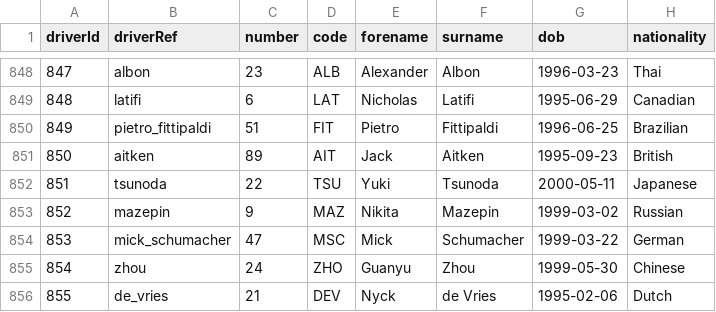
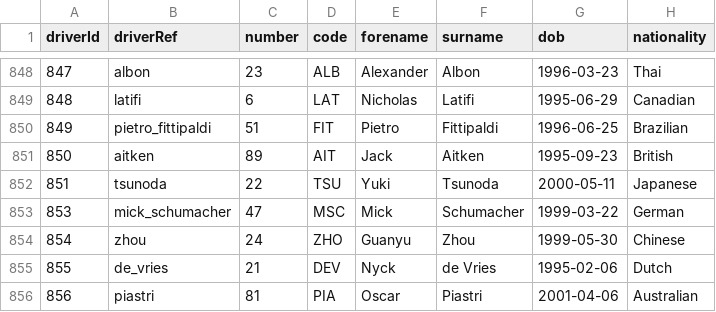
Before and after one commit to pmafravas/Trabalho-pratico-AEDs3, a CSV file: src/data/newDrivers.csv, drawn as a sheet; only a part is shown, gaps mark what is left out; the shorter side is filled out with more unchanged rows; the diff names each change by its address in the sheet, - before the commit and + after, or states it on an @@ line.

```diff
--- a/src/data/newDrivers.csv
+++ b/src/data/newDrivers.csv
-row 853: 852 | mazepin | 9 | MAZ | Nikita | Mazepin | 1999-03-02 | Russian
```
Also changed, not shown: 1 other file.
